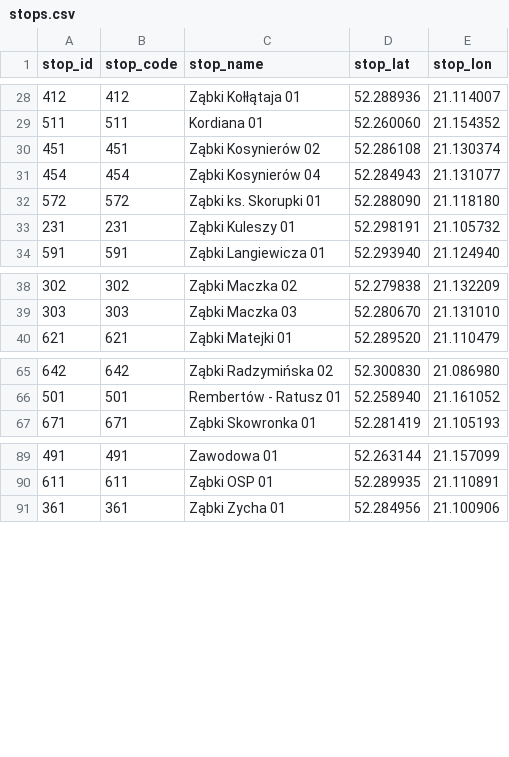
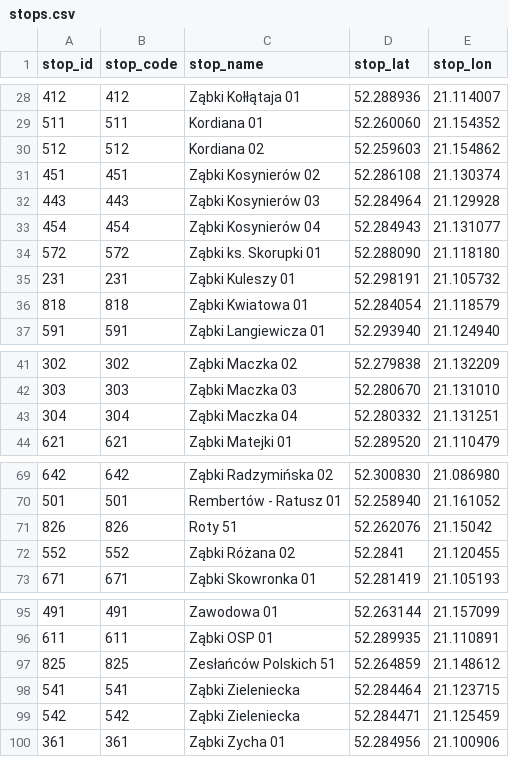
Before and after one commit to kasmar00/gtfs-warsaw-custom, a CSV file: feeds/zabki/stops.csv, drawn as a sheet; only a part is shown, gaps mark what is left out; the diff covers the shown part only; the diff names each change by its address in the sheet, - before the commit and + after, or states it on an @@ line.

Commit message:
[Zabki] update Z2M and Z4M

```diff
--- a/feeds/zabki/stops.csv
+++ b/feeds/zabki/stops.csv
+row 30: 512 | 512 | Kordiana 02 | 52.259603 | 21.154862
+row 32: 443 | 443 | Ząbki Kosynierów 03 | 52.284964 | 21.129928
+row 36: 818 | 818 | Ząbki Kwiatowa 01 | 52.284054 | 21.118579
+row 43: 304 | 304 | Ząbki Maczka 04 | 52.280332 | 21.131251
+row 71: 826 | 826 | Roty 51 | 52.262076 | 21.15042
+row 72: 552 | 552 | Ząbki Różana 02 | 52.2841 | 21.120455
+row 97: 825 | 825 | Zesłańców Polskich 51 | 52.264859 | 21.148612
+row 98: 541 | 541 | Ząbki Zieleniecka | 52.284464 | 21.123715
+row 99: 542 | 542 | Ząbki Zieleniecka | 52.284471 | 21.125459
```
Also changed, not shown: 3 edited cells elsewhere in this file, 5 other files.
